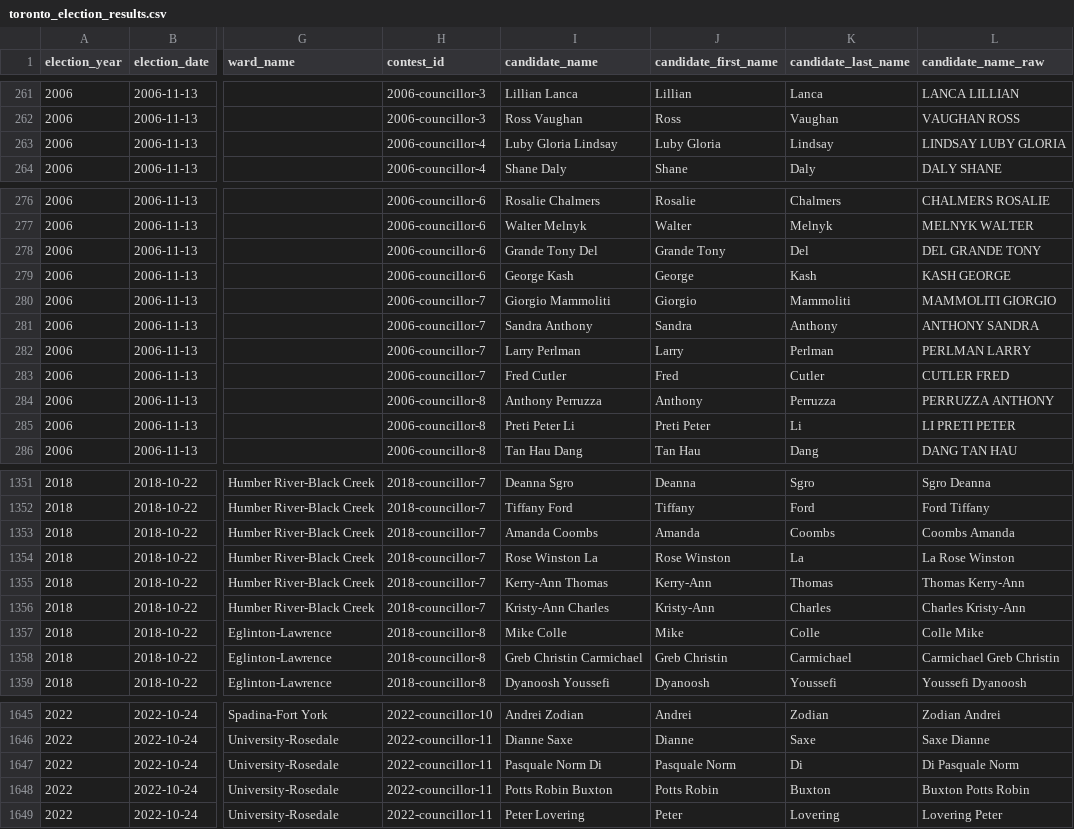
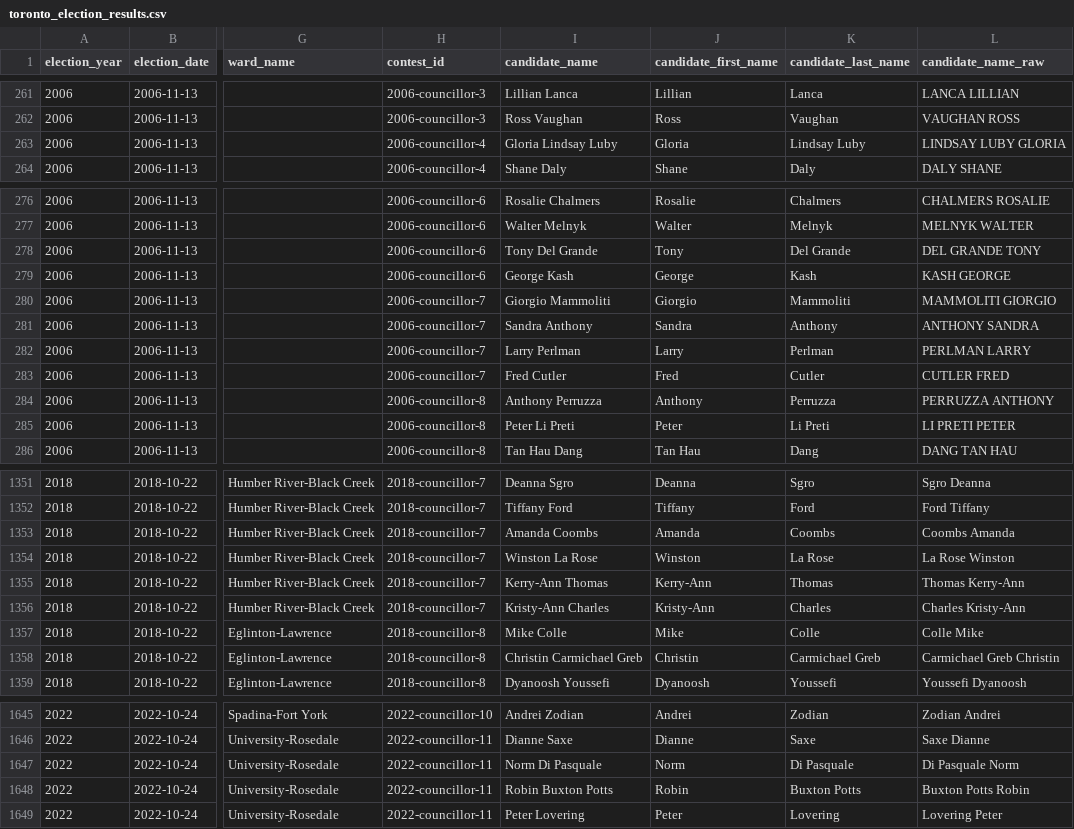
Before and after one commit to alexwolson/toronto-election-results, a CSV file: data/out/toronto_election_results.csv, drawn as a sheet; only a part is shown, gaps mark what is left out; the diff covers the shown part only; the diff names each change by its address in the sheet, - before the commit and + after, or states it on an @@ line.

```diff
--- a/data/out/toronto_election_results.csv
+++ b/data/out/toronto_election_results.csv
-I263 (candidate_name): Luby Gloria Lindsay
+I263 (candidate_name): Gloria Lindsay Luby
-J263 (candidate_first_name): Luby Gloria
+J263 (candidate_first_name): Gloria
-K263 (candidate_last_name): Lindsay
+K263 (candidate_last_name): Lindsay Luby
-I278 (candidate_name): Grande Tony Del
+I278 (candidate_name): Tony Del Grande
-J278 (candidate_first_name): Grande Tony
+J278 (candidate_first_name): Tony
-K278 (candidate_last_name): Del
+K278 (candidate_last_name): Del Grande
-I285 (candidate_name): Preti Peter Li
+I285 (candidate_name): Peter Li Preti
-J285 (candidate_first_name): Preti Peter
+J285 (candidate_first_name): Peter
-K285 (candidate_last_name): Li
+K285 (candidate_last_name): Li Preti
-I1354 (candidate_name): Rose Winston La
+I1354 (candidate_name): Winston La Rose
-J1354 (candidate_first_name): Rose Winston
+J1354 (candidate_first_name): Winston
-K1354 (candidate_last_name): La
+K1354 (candidate_last_name): La Rose
-I1358 (candidate_name): Greb Christin Carmichael
+I1358 (candidate_name): Christin Carmichael Greb
-J1358 (candidate_first_name): Greb Christin
+J1358 (candidate_first_name): Christin
-K1358 (candidate_last_name): Carmichael
+K1358 (candidate_last_name): Carmichael Greb
-I1647 (candidate_name): Pasquale Norm Di
+I1647 (candidate_name): Norm Di Pasquale
-J1647 (candidate_first_name): Pasquale Norm
+J1647 (candidate_first_name): Norm
-K1647 (candidate_last_name): Di
+K1647 (candidate_last_name): Di Pasquale
-I1648 (candidate_name): Potts Robin Buxton
+I1648 (candidate_name): Robin Buxton Potts
-J1648 (candidate_first_name): Potts Robin
+J1648 (candidate_first_name): Robin
-K1648 (candidate_last_name): Buxton
+K1648 (candidate_last_name): Buxton Potts
```
Also changed, not shown: 81 edited cells elsewhere in this file, data/out/council_composition.csv, 7 other files.
